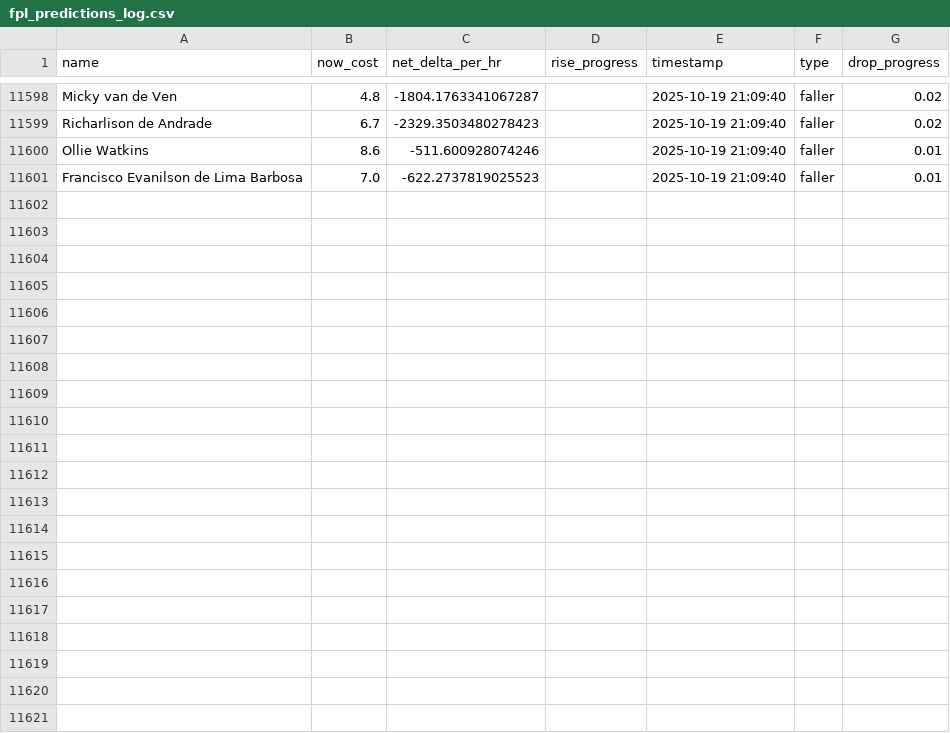
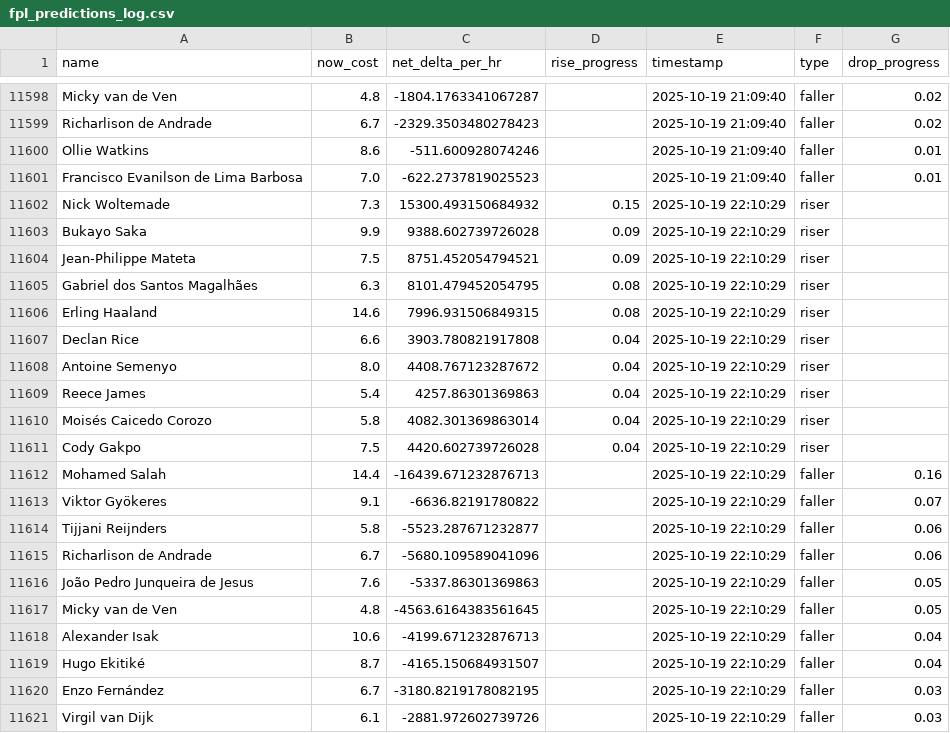
Before and after one commit to muhtasim-maleque/fpl-price-changes, a CSV file: fpl_predictions_log.csv, drawn as a sheet; only a part is shown, gaps mark what is left out.

```diff
--- a/fpl_predictions_log.csv
+++ b/fpl_predictions_log.csv
@@ -11601 +11601,21 @@ Ollie Watkins,8.6,-511.600928074246,,2025-10-19 21:09:40,faller,0.01
 Francisco Evanilson de Lima Barbosa,7.0,-622.2737819025523,,2025-10-19 21:09:40,faller,0.01
+Nick Woltemade,7.3,15300.493150684932,0.15,2025-10-19 22:10:29,riser,
+Bukayo Saka,9.9,9388.602739726028,0.09,2025-10-19 22:10:29,riser,
+Jean-Philippe Mateta,7.5,8751.452054794521,0.09,2025-10-19 22:10:29,riser,
+Gabriel dos Santos Magalhães,6.3,8101.479452054795,0.08,2025-10-19 22:10:29,riser,
+Erling Haaland,14.6,7996.931506849315,0.08,2025-10-19 22:10:29,riser,
+Declan Rice,6.6,3903.780821917808,0.04,2025-10-19 22:10:29,riser,
+Antoine Semenyo,8.0,4408.767123287672,0.04,2025-10-19 22:10:29,riser,
+Reece James,5.4,4257.86301369863,0.04,2025-10-19 22:10:29,riser,
+Moisés Caicedo Corozo,5.8,4082.301369863014,0.04,2025-10-19 22:10:29,riser,
+Cody Gakpo,7.5,4420.602739726028,0.04,2025-10-19 22:10:29,riser,
+Mohamed Salah,14.4,-16439.671232876713,,2025-10-19 22:10:29,faller,0.16
+Viktor Gyökeres,9.1,-6636.82191780822,,2025-10-19 22:10:29,faller,0.07
+Tijjani Reijnders,5.8,-5523.287671232877,,2025-10-19 22:10:29,faller,0.06
+Richarlison de Andrade,6.7,-5680.109589041096,,2025-10-19 22:10:29,faller,0.06
+João Pedro Junqueira de Jesus,7.6,-5337.86301369863,,2025-10-19 22:10:29,faller,0.05
+Micky van de Ven,4.8,-4563.6164383561645,,2025-10-19 22:10:29,faller,0.05
+Alexander Isak,10.6,-4199.671232876713,,2025-10-19 22:10:29,faller,0.04
+Hugo Ekitiké,8.7,-4165.150684931507,,2025-10-19 22:10:29,faller,0.04
+Enzo Fernández,6.7,-3180.8219178082195,,2025-10-19 22:10:29,faller,0.03
+Virgil van Dijk,6.1,-2881.972602739726,,2025-10-19 22:10:29,faller,0.03
```
Also changed, not shown: fpl_summary.csv.
